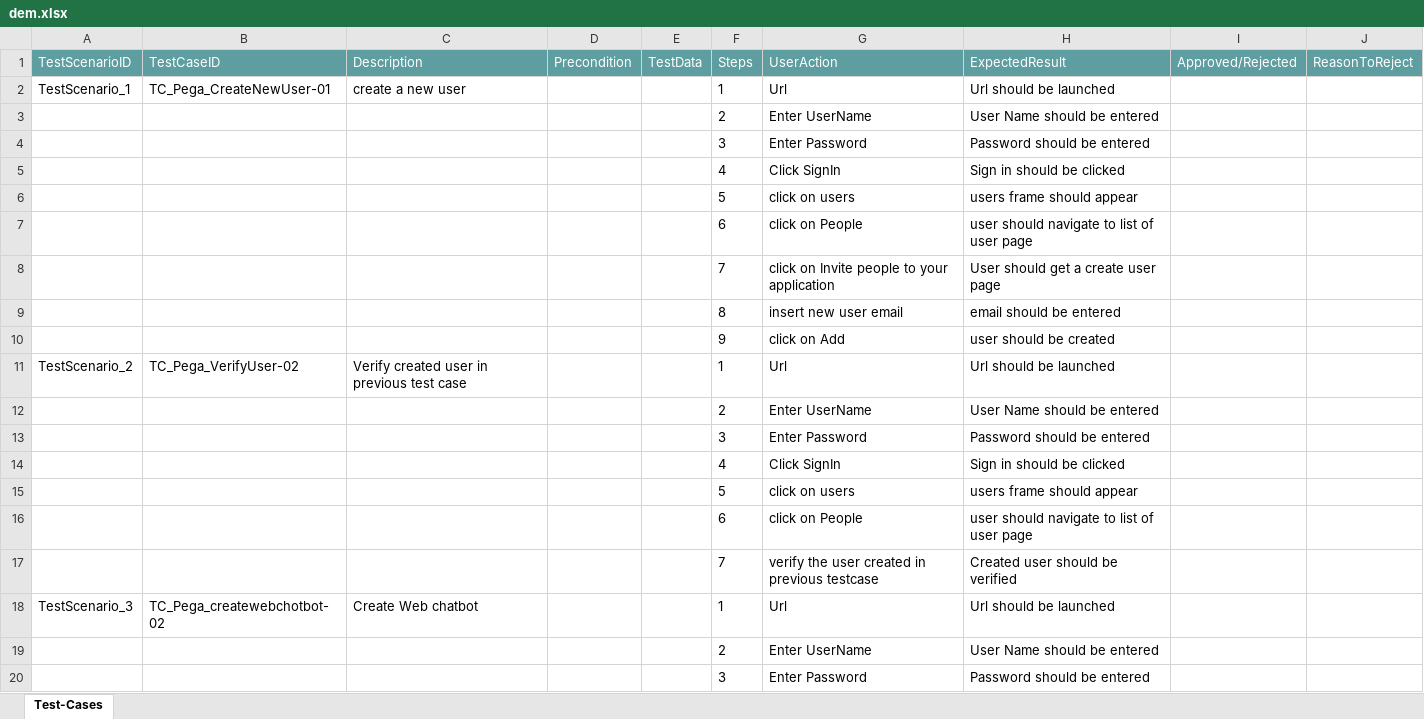
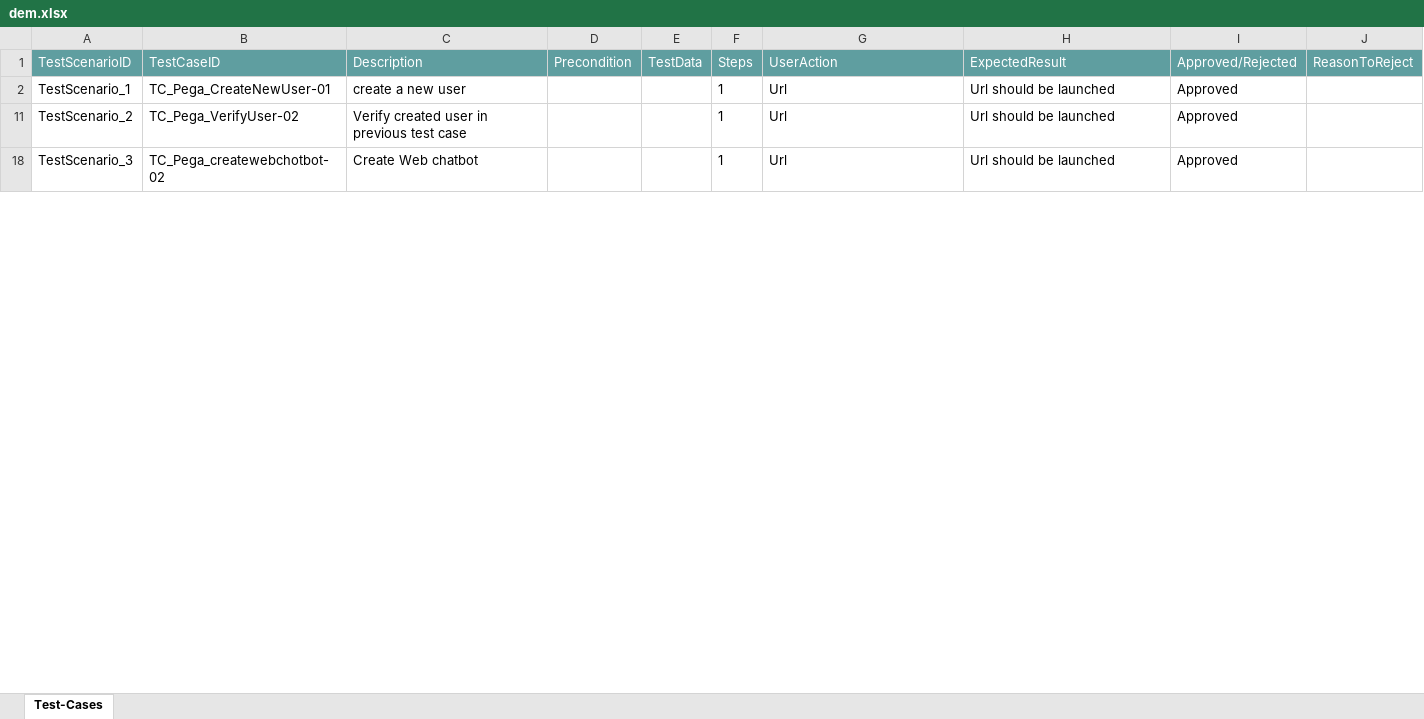
Before and after one commit to ShaikMohamedIrfan/GA2, an Excel workbook: dem.xlsx, sheet Test-Cases, drawn as a sheet; only a part is shown; values as stored, in another font and other column widths than the file's, no borders; table styles not drawn; the diff covers the shown part only; the diff names each change by its address in the sheet, - before the commit and + after, or states it on an @@ line.

Commit message:
Add files via upload

```diff
--- a/dem.xlsx (sheet Test-Cases)
+++ b/dem.xlsx (sheet Test-Cases)
-I2 (Approved/Rejected): (empty)
+I2 (Approved/Rejected): Approved
@@ row 3 hidden:  |  |  |  |  | 2 | Enter UserName | User Name should be entered @@
@@ row 4 hidden:  |  |  |  |  | 3 | Enter Password | Password should be entered @@
@@ row 5 hidden:  |  |  |  |  | 4 | Click SignIn | Sign in should be clicked @@
@@ row 6 hidden:  |  |  |  |  | 5 | click on users | users frame should appear @@
@@ row 7 hidden:  |  |  |  |  | 6 | click on People | user should navigate to list of user page @@
@@ row 8 hidden:  |  |  |  |  | 7 | click on Invite people to your application | User should get a create user page @@
@@ row 9 hidden:  |  |  |  |  | 8 | insert new user email | email should be entered @@
@@ row 10 hidden:  |  |  |  |  | 9 | click on Add | user should be created @@
-I11 (Approved/Rejected): (empty)
+I11 (Approved/Rejected): Approved
@@ row 12 hidden:  |  |  |  |  | 2 | Enter UserName | User Name should be entered @@
@@ row 13 hidden:  |  |  |  |  | 3 | Enter Password | Password should be entered @@
@@ row 14 hidden:  |  |  |  |  | 4 | Click SignIn | Sign in should be clicked @@
@@ row 15 hidden:  |  |  |  |  | 5 | click on users | users frame should appear @@
@@ row 16 hidden:  |  |  |  |  | 6 | click on People | user should navigate to list of user page @@
@@ row 17 hidden:  |  |  |  |  | 7 | verify the user created in previous testcase | Created user should be verified @@
-I18 (Approved/Rejected): (empty)
+I18 (Approved/Rejected): Approved
@@ row 19 hidden:  |  |  |  |  | 2 | Enter UserName | User Name should be entered @@
@@ row 20 hidden:  |  |  |  |  | 3 | Enter Password | Password should be entered @@
```
Also changed, not shown: 31 hidden or unhidden rows and 4 edited cells elsewhere in this sheet.
